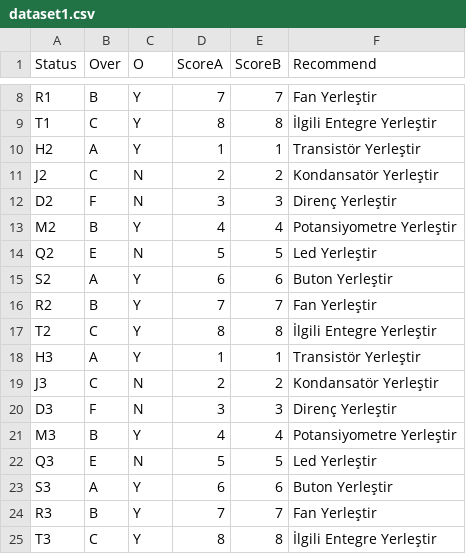
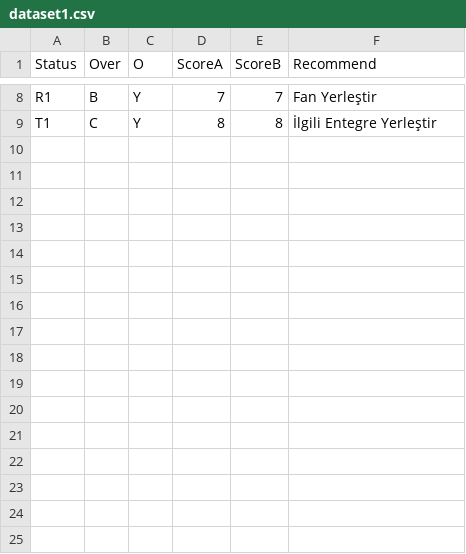
Before and after one commit to developertolga/Artificial-intelligence-1, a CSV file: dataset1.csv, drawn as a sheet; only a part is shown, gaps mark what is left out; the diff names each change by its address in the sheet, - before the commit and + after, or states it on an @@ line.

Commit message:
Update dataset1.csv

```diff
--- a/dataset1.csv
+++ b/dataset1.csv
-row 10: H2 | A | Y | 1 | 1 | Transistör Yerleştir
-row 11: J2 | C | N | 2 | 2 | Kondansatör Yerleştir
-row 12: D2 | F | N | 3 | 3 | Direnç Yerleştir
-row 13: M2 | B | Y | 4 | 4 | Potansiyometre Yerleştir
-row 14: Q2 | E | N | 5 | 5 | Led Yerleştir
-row 15: S2 | A | Y | 6 | 6 | Buton Yerleştir
-row 16: R2 | B | Y | 7 | 7 | Fan Yerleştir
-row 17: T2 | C | Y | 8 | 8 | İlgili Entegre Yerleştir
-row 18: H3 | A | Y | 1 | 1 | Transistör Yerleştir
-row 19: J3 | C | N | 2 | 2 | Kondansatör Yerleştir
-row 20: D3 | F | N | 3 | 3 | Direnç Yerleştir
-row 21: M3 | B | Y | 4 | 4 | Potansiyometre Yerleştir
-row 22: Q3 | E | N | 5 | 5 | Led Yerleştir
-row 23: S3 | A | Y | 6 | 6 | Buton Yerleştir
-row 24: R3 | B | Y | 7 | 7 | Fan Yerleştir
-row 25: T3 | C | Y | 8 | 8 | İlgili Entegre Yerleştir
```
